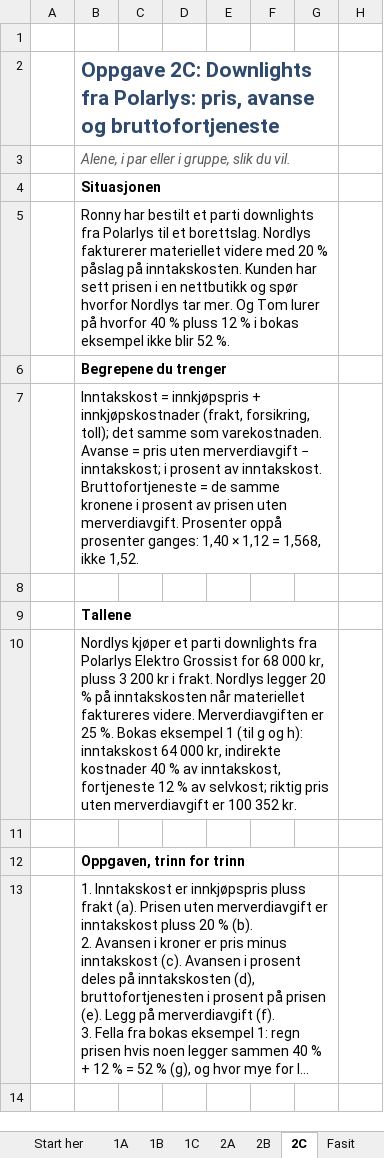
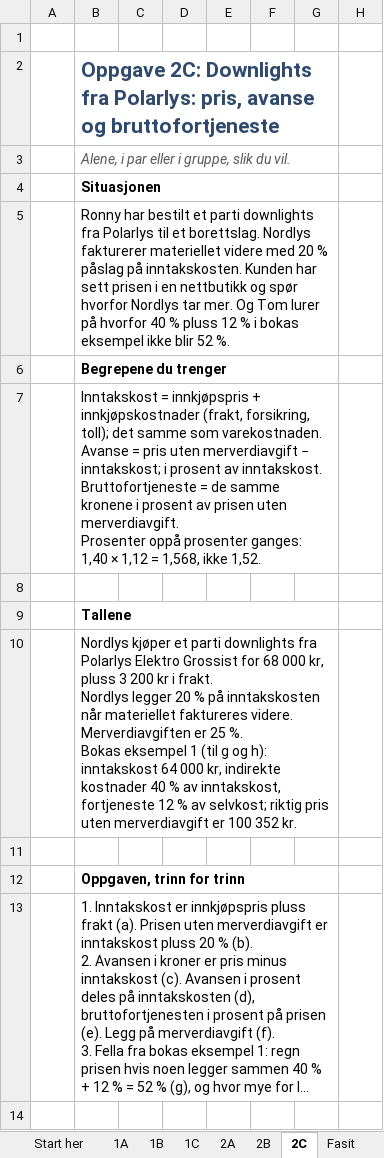
Before and after one commit to Truthseeker1968/lom-app, an Excel workbook: pensum/ok05/OK05_Kalkulasjon_Oppgaver_v9.xlsx, sheet 2C, drawn as a sheet; only a part is shown; long unchanged cells end in …; values as stored, in another font and other column widths than the file's, no borders; conditional formats not drawn; the diff covers the shown part only; the diff names each change by its address in the sheet, - before the commit and + after, or states it on an @@ line.

```diff
--- a/pensum/ok05/OK05_Kalkulasjon_Oppgaver_v9.xlsx (sheet 2C)
+++ b/pensum/ok05/OK05_Kalkulasjon_Oppgaver_v9.xlsx (sheet 2C)
-B7: …ikke 1,52.
+B7: …ikke 1,52.
-B10: …352 kr.
+B10: …352 kr.
```
Also changed, not shown: 11 edited cells and cell formats elsewhere in this sheet, sheet Fasit, sheet 2B, sheet 1C, sheet 1A, sheet 1B, sheet 2A, pensum/ok01/OK01_Etablering_og_oppstart_Oppgaver_v9.xlsx, pensum/ok02/OK02_Viktige_begreper_Oppgaver_v9.xlsx, 40 other files.
